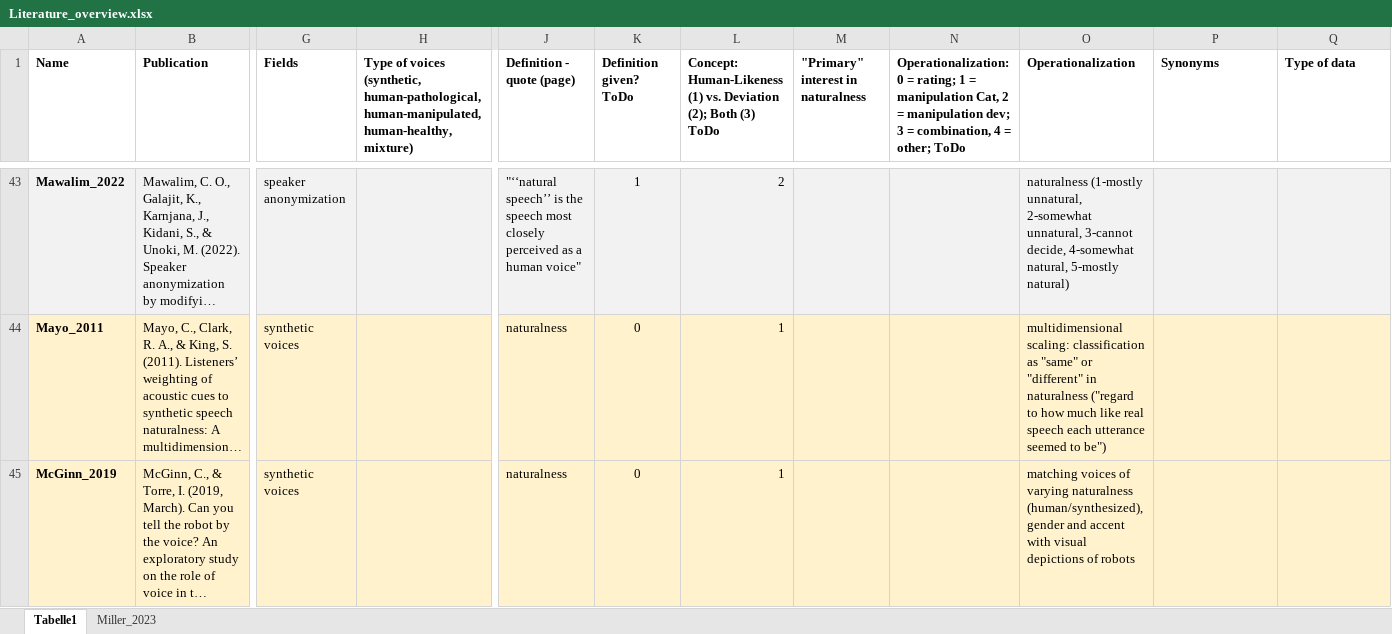
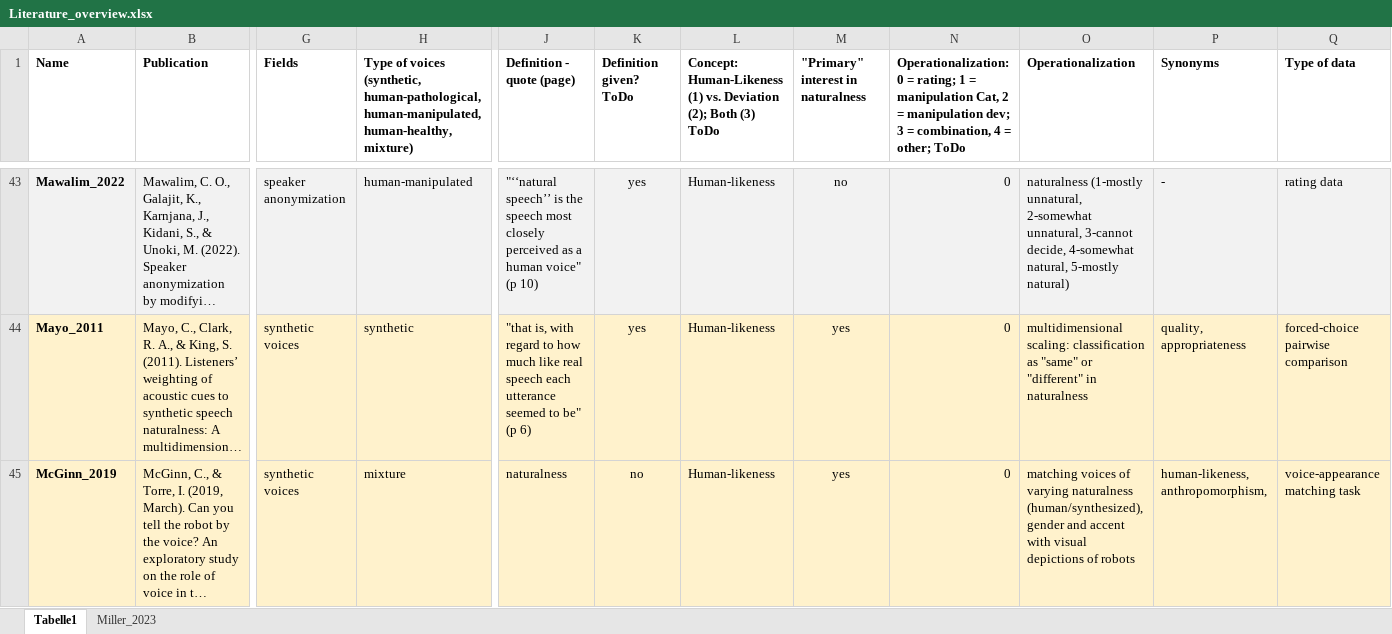
Before and after one commit to ChristineNussbaum/2024_Naturalness_Project, an Excel workbook: Literature_overview.xlsx, sheet Tabelle1, drawn as a sheet; only a part is shown, gaps mark what is left out; long unchanged cells end in …; values as stored, in another font and other column widths than the file's, no borders; ↵ is a line break in a cell; the diff covers the shown part only; the diff names each change by its address in the sheet, - before the commit and + after, or states it on an @@ line.

```diff
--- a/Literature_overview.xlsx (sheet Tabelle1)
+++ b/Literature_overview.xlsx (sheet Tabelle1)
-H43: (empty)
+H43: human-manipulated
-J43 (Definition - quote (page)): …human voice"
+J43 (Definition - quote (page)): …human voice" (p 10)
-K43 (Definition given? ToDo): 1
+K43 (Definition given? ToDo): yes
-L43: 2
+L43: Human-likeness
-M43: (empty)
+M43: no
-N43:N45: (empty)
+N43:N45: 0
-P43 (Synonyms): (empty)
+P43 (Synonyms): -
-Q43 (Type of data): (empty)
+Q43 (Type of data): rating data
-H44: (empty)
+H44: synthetic
-J44 (Definition - quote (page)): naturalness
+J44 (Definition - quote (page)): "that is, with regard to how much like real ↵ speech each utterance seemed to be" (p 6)
-K44 (Definition given? ToDo): 0
+K44 (Definition given? ToDo): yes
-L44:L45: 1
+L44:L45: Human-likeness
-M44:M45: (empty)
+M44:M45: yes
-O44 (Operationalization): …in naturalness ("regard to how much like real speech each utterance seemed to be")
+O44 (Operationalization): …in naturalness
-P44 (Synonyms): (empty)
+P44 (Synonyms): quality, appropriateness
-Q44 (Type of data): (empty)
+Q44 (Type of data): forced-choice pairwise comparison
-H45: (empty)
+H45: mixture
-K45 (Definition given? ToDo): 0
+K45 (Definition given? ToDo): no
-P45 (Synonyms): (empty)
+P45 (Synonyms): human-likeness, anthropomorphism,
-Q45 (Type of data): (empty)
+Q45 (Type of data): voice-appearance matching task
```
Also changed, not shown: 128 edited cells elsewhere in this sheet, 19 other files.
